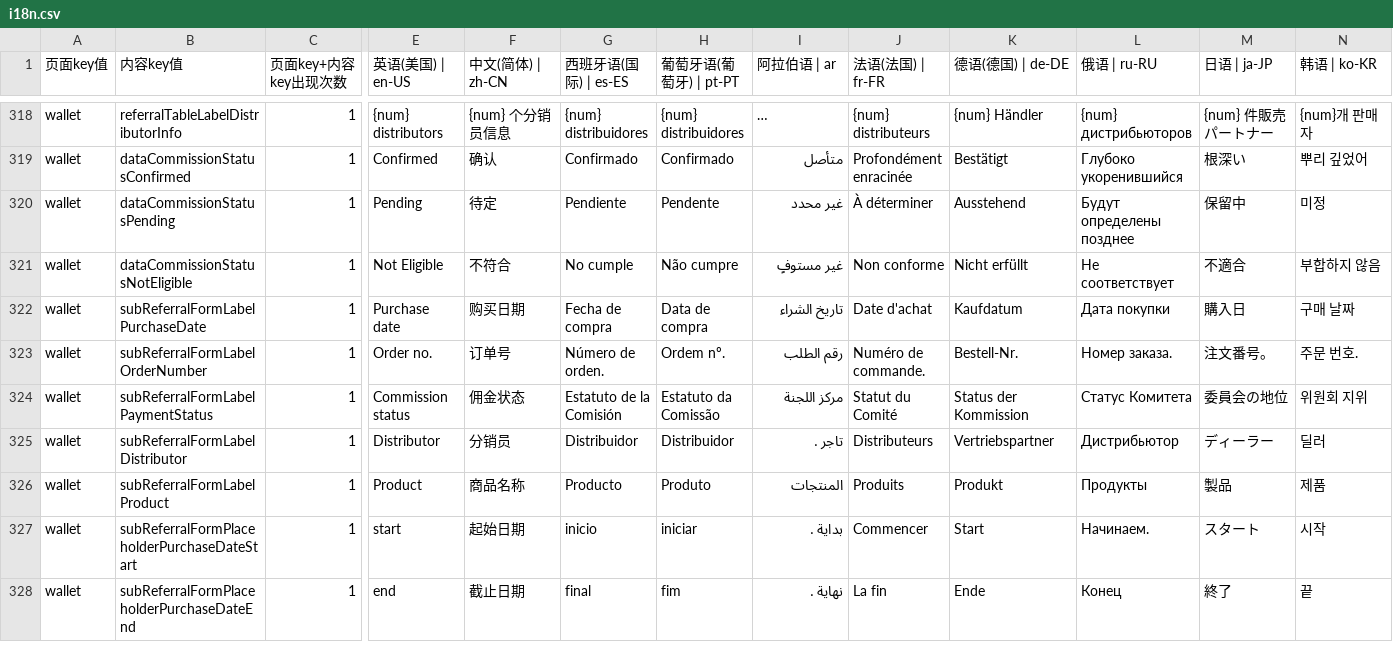
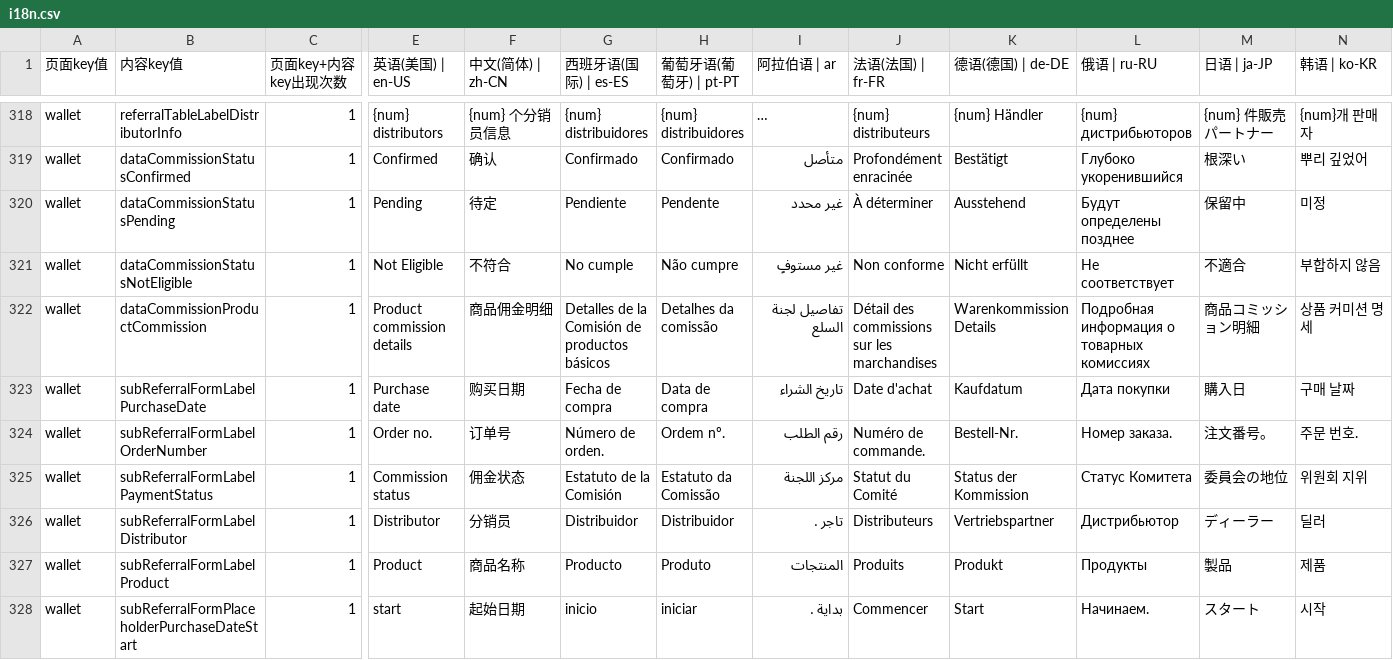
Before and after one commit to chenzhenyuan123/monorepo, a CSV file: apps/distribution/plugins/i18n/i18n.csv, drawn as a sheet; only a part is shown, gaps mark what is left out; the shorter side is filled out with more unchanged rows; long unchanged cells end in …; rows hold the shown columns only; the diff names each change by its address in the sheet, - before the commit and + after, or states it on an @@ line.

```diff
--- a/apps/distribution/plugins/i18n/i18n.csv
+++ b/apps/distribution/plugins/i18n/i18n.csv
+row 322: wallet | dataCommissionProductCommission | 1 | Product commission details | 商品佣金明细 | Detalles de la Comisión de productos básicos | Detalhes da comissão | تفاصيل لجنة السلع | Détail des commissions sur les marchandises | Warenkommission Details | Подробная информация о товарных комиссиях | 商品コミッション明細 | 상품 커미션 명세
```
Also changed, not shown: apps/my/plugins/i18n/i18n.csv, 2 other files.
